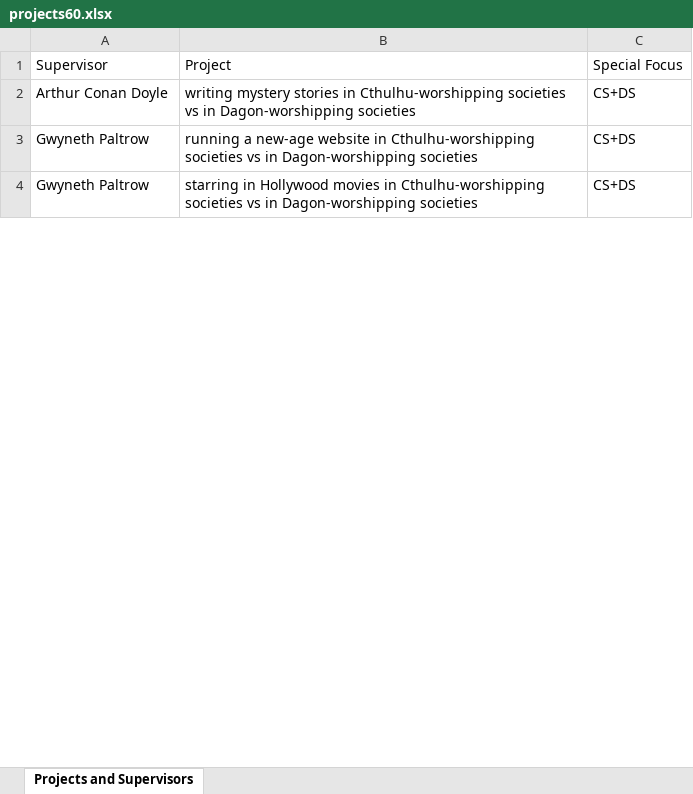
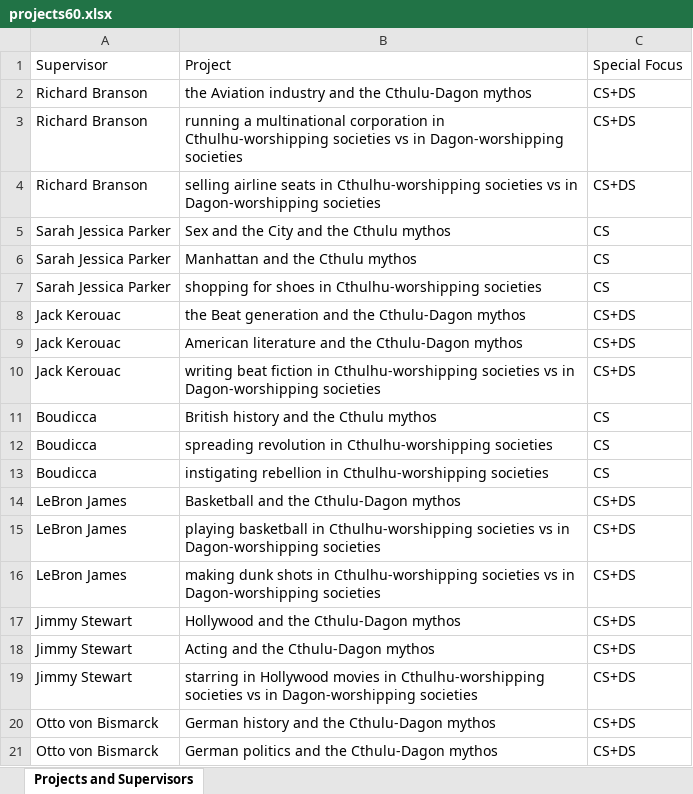
Before and after one commit to weronika-wolska/ProjectAllocator, an Excel workbook: Test_Sets/Project_Sets/src/main/resources/projects60.xlsx, sheet Projects and Supervisors, drawn as a sheet; only a part is shown; values as stored, in another font and other column widths than the file's, no borders; addresses are those after the commit; the diff covers the shown part only; the diff names each change by its address in the sheet, - before the commit and + after, or states it on an @@ line.

```diff
--- a/Test_Sets/Project_Sets/src/main/resources/projects60.xlsx (sheet Projects and Supervisors)
+++ b/Test_Sets/Project_Sets/src/main/resources/projects60.xlsx (sheet Projects and Supervisors)
+row 2: Richard Branson | the Aviation industry and the Cthulu-Dagon mythos | CS+DS
+row 3: Richard Branson | running a multinational corporation in Cthulhu-worshipping societies vs in Dagon-worshipping societies | CS+DS
-A4: Arthur Conan Doyle
+A4: Richard Branson
-B4: writing mystery stories in Cthulhu-worshipping…
+B4: selling airline seats in Cthulhu-worshipping…
+row 5: Sarah Jessica Parker | Sex and the City and the Cthulu mythos | CS
+row 6: Sarah Jessica Parker | Manhattan and the Cthulu mythos | CS
+row 7: Sarah Jessica Parker | shopping for shoes in Cthulhu-worshipping societies | CS
+row 8: Jack Kerouac | the Beat generation and the Cthulu-Dagon mythos | CS+DS
+row 9: Jack Kerouac | American literature and the Cthulu-Dagon mythos | CS+DS
+row 10: Jack Kerouac | writing beat fiction in Cthulhu-worshipping societies vs in Dagon-worshipping societies | CS+DS
+row 11: Boudicca | British history and the Cthulu mythos | CS
+row 12: Boudicca | spreading revolution in Cthulhu-worshipping societies | CS
+row 13: Boudicca | instigating rebellion in Cthulhu-worshipping societies | CS
+row 14: LeBron James | Basketball and the Cthulu-Dagon mythos | CS+DS
+row 15: LeBron James | playing basketball in Cthulhu-worshipping societies vs in Dagon-worshipping societies | CS+DS
-A16: Gwyneth Paltrow
+A16: LeBron James
-B16: running a new-age website in Cthulhu-worshipping…
+B16: making dunk shots in Cthulhu-worshipping…
+row 17: Jimmy Stewart | Hollywood and the Cthulu-Dagon mythos | CS+DS
+row 18: Jimmy Stewart | Acting and the Cthulu-Dagon mythos | CS+DS
-A19: Gwyneth Paltrow
+A19: Jimmy Stewart
+row 20: Otto von Bismarck | German history and the Cthulu-Dagon mythos | CS+DS
+row 21: Otto von Bismarck | German politics and the Cthulu-Dagon mythos | CS+DS
```
Also changed, not shown: 45 added rows, 42 removed rows and 42 edited cells elsewhere in this sheet, Test_Sets/Project_Sets/src/main/resources/projects120.xlsx, 5 other files.
